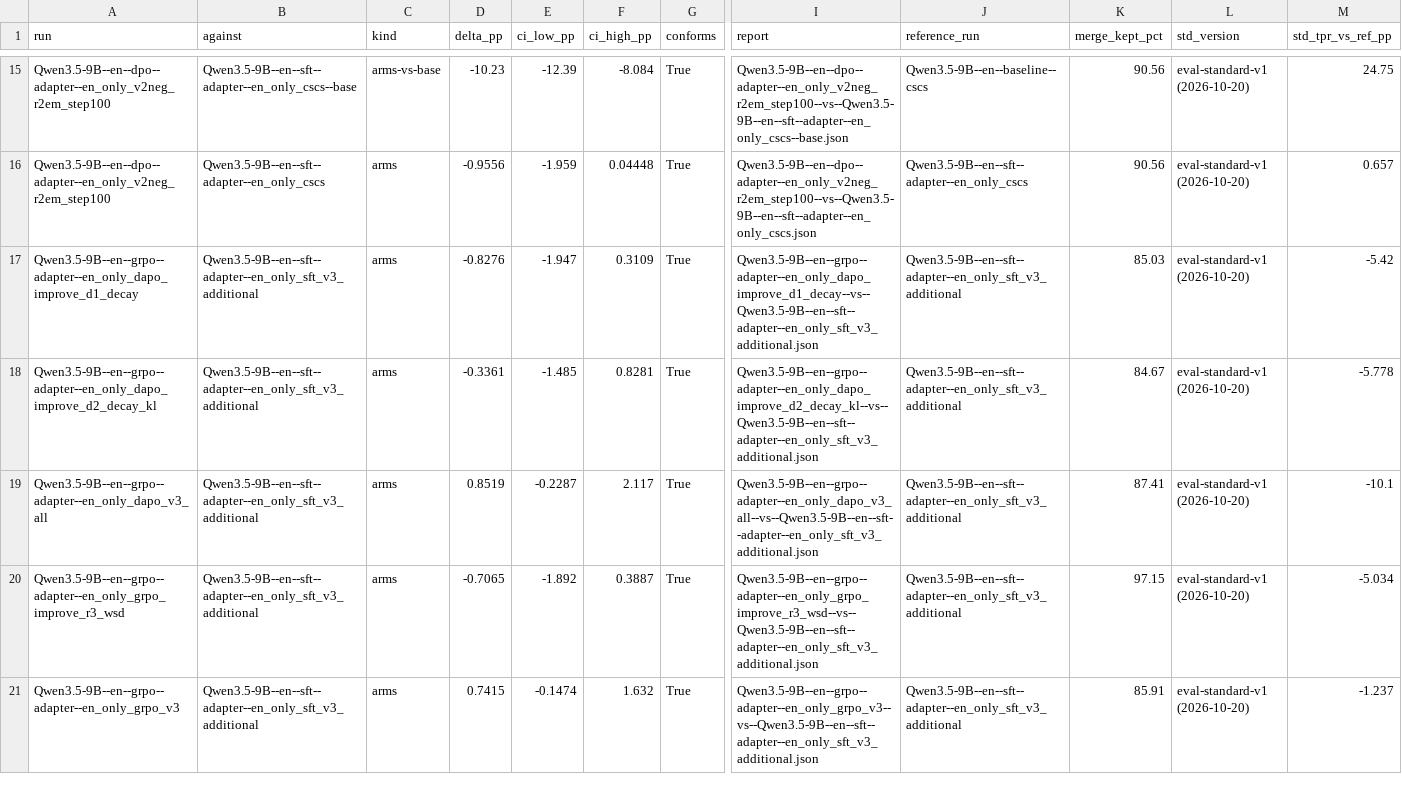
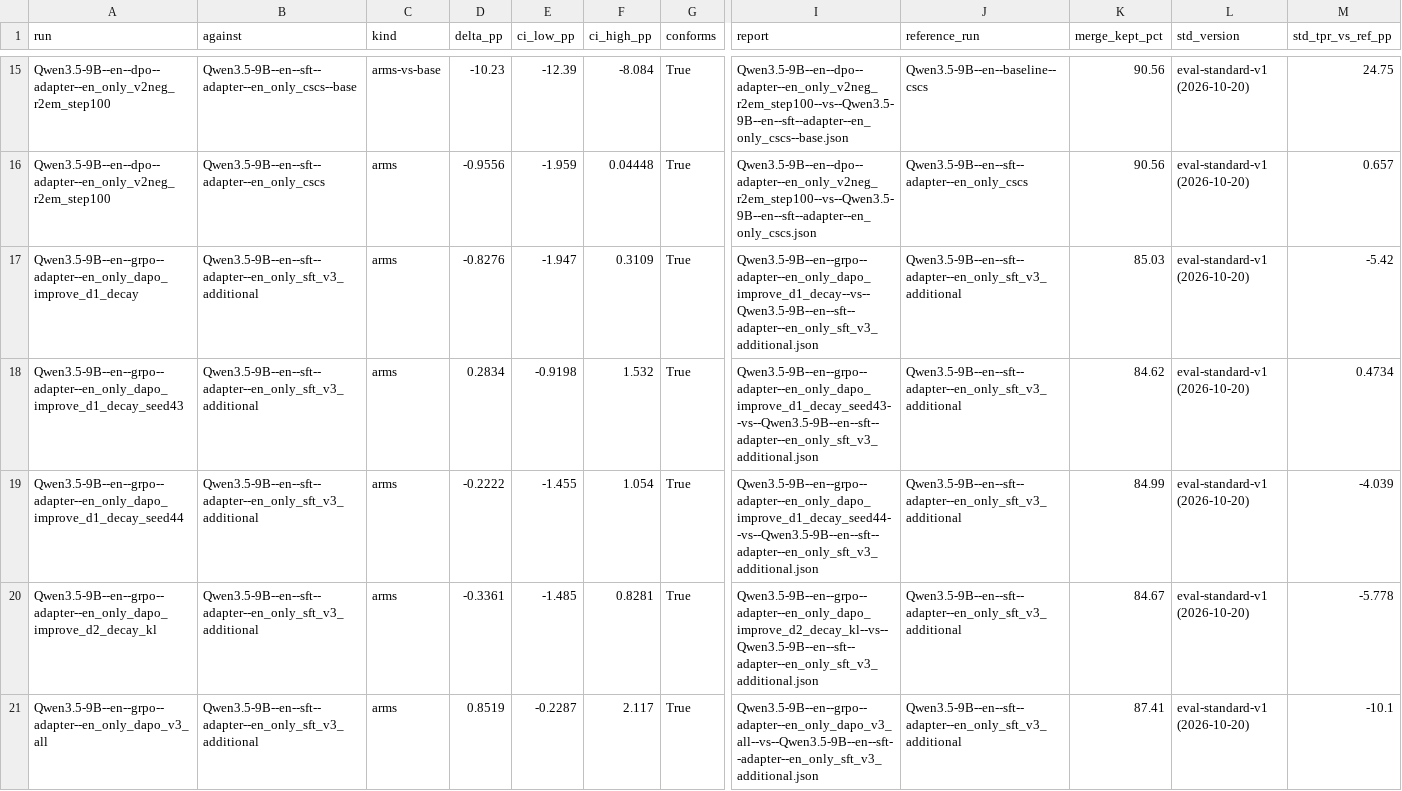
Before and after one commit to Stereotypes-in-LLMs/hiring_bias_mitigation_at, a CSV file: reports/comparisons.csv, drawn as a sheet; only a part is shown, gaps mark what is left out; the shorter side is filled out with more unchanged rows; rows hold the shown columns only; the diff names each change by its address in the sheet, - before the commit and + after, or states it on an @@ line.

```diff
--- a/reports/comparisons.csv
+++ b/reports/comparisons.csv
+row 18: Qwen3.5-9B--en--grpo--adapter--en_only_dapo_improve_d1_decay_seed43 | Qwen3.5-9B--en--sft--adapter--en_only_sft_v3_additional | arms | 0.2834 | -0.9198 | 1.532 | True | Qwen3.5-9B--en--grpo--adapter--en_only_dapo_improve_d1_decay_seed43--vs--Qwen3.5-9B--en--sft--adapter--en_only_sft_v3_additional.json | Qwen3.5-9B--en--sft--adapter--en_only_sft_v3_additional | 84.62 | eval-standard-v1 (2026-10-20) | 0.4734
+row 19: Qwen3.5-9B--en--grpo--adapter--en_only_dapo_improve_d1_decay_seed44 | Qwen3.5-9B--en--sft--adapter--en_only_sft_v3_additional | arms | -0.2222 | -1.455 | 1.054 | True | Qwen3.5-9B--en--grpo--adapter--en_only_dapo_improve_d1_decay_seed44--vs--Qwen3.5-9B--en--sft--adapter--en_only_sft_v3_additional.json | Qwen3.5-9B--en--sft--adapter--en_only_sft_v3_additional | 84.99 | eval-standard-v1 (2026-10-20) | -4.039
```
Also changed, not shown: reports/reference_metrics.csv, 7 other files.
